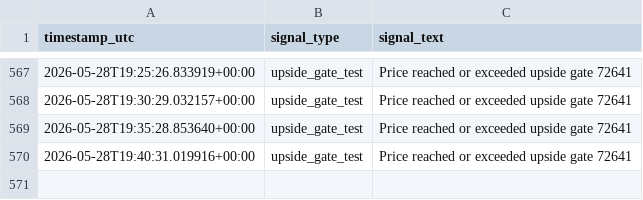
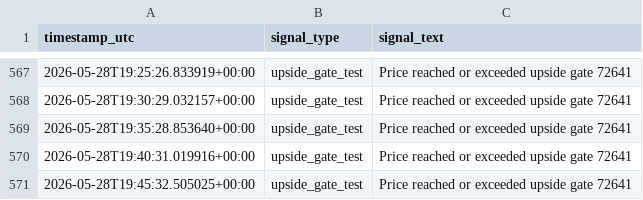
Before and after one commit to saunpri/watcher-public, a CSV file: signal_log.csv, drawn as a sheet; only a part is shown, gaps mark what is left out.

```diff
--- a/signal_log.csv
+++ b/signal_log.csv
@@ -570 +570,2 @@ timestamp_utc,signal_type,signal_text
 2026-05-28T19:40:31.019916+00:00,upside_gate_test,Price reached or exceeded upside gate 72641
+2026-05-28T19:45:32.505025+00:00,upside_gate_test,Price reached or exceeded upside gate 72641
```
Also changed, not shown: 3 other files.
